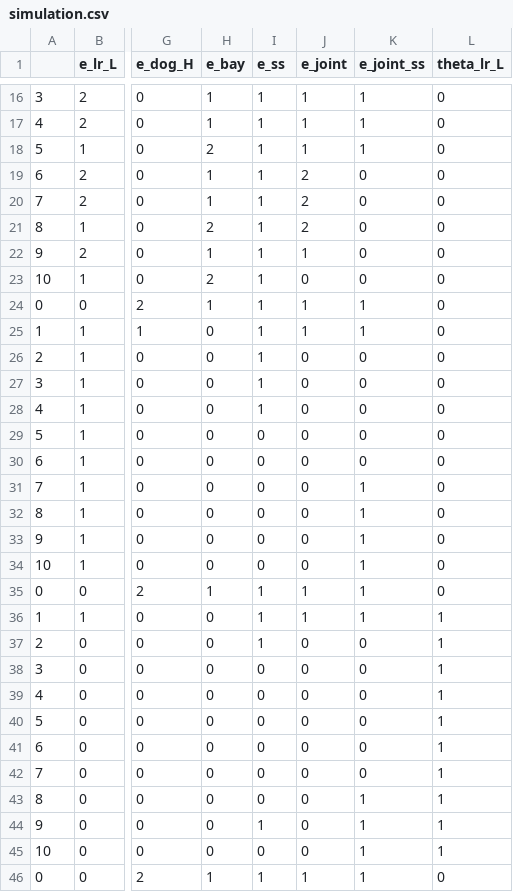
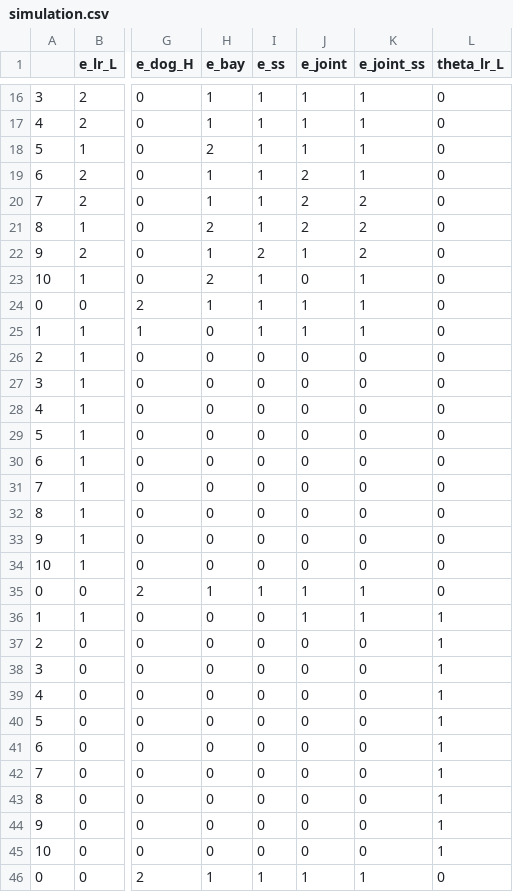
Before and after one commit to Jimena-Galindo/Overconfidence, a CSV file: Simulations/demo/data/simulation.csv, drawn as a sheet; only a part is shown, gaps mark what is left out; the diff covers the shown part only; the diff names each change by its address in the sheet, - before the commit and + after, or states it on an @@ line.

```diff
--- a/Simulations/demo/data/simulation.csv
+++ b/Simulations/demo/data/simulation.csv
-K19 (e_joint_ss): 0
+K19 (e_joint_ss): 1
-K20:K22 (e_joint_ss): 0
+K20:K22 (e_joint_ss): 2
-I22 (e_ss): 1
+I22 (e_ss): 2
-K23 (e_joint_ss): 0
+K23 (e_joint_ss): 1
-I26:I28 (e_ss): 1
+I26:I28 (e_ss): 0
-K31:K34 (e_joint_ss): 1
+K31:K34 (e_joint_ss): 0
-I36:I37 (e_ss): 1
+I36:I37 (e_ss): 0
-K43:K45 (e_joint_ss): 1
+K43:K45 (e_joint_ss): 0
-I44 (e_ss): 1
+I44 (e_ss): 0
```
Also changed, not shown: 37 edited cells elsewhere in this file, 36 other files.
